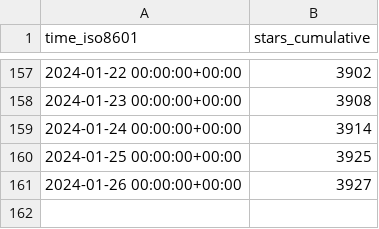
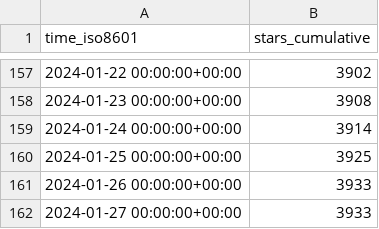
Before and after one commit to hokhyk/superduperdb, a CSV file: SuperDuperDB/superduperdb/ghrs-data/stargazers.csv, drawn as a sheet; only a part is shown, gaps mark what is left out.

```diff
--- a/SuperDuperDB/superduperdb/ghrs-data/stargazers.csv
+++ b/SuperDuperDB/superduperdb/ghrs-data/stargazers.csv
@@ -160,2 +160,3 @@ time_iso8601,stars_cumulative
 2024-01-25 00:00:00+00:00,3925
-2024-01-26 00:00:00+00:00,3927
+2024-01-26 00:00:00+00:00,3933
+2024-01-27 00:00:00+00:00,3933
```
